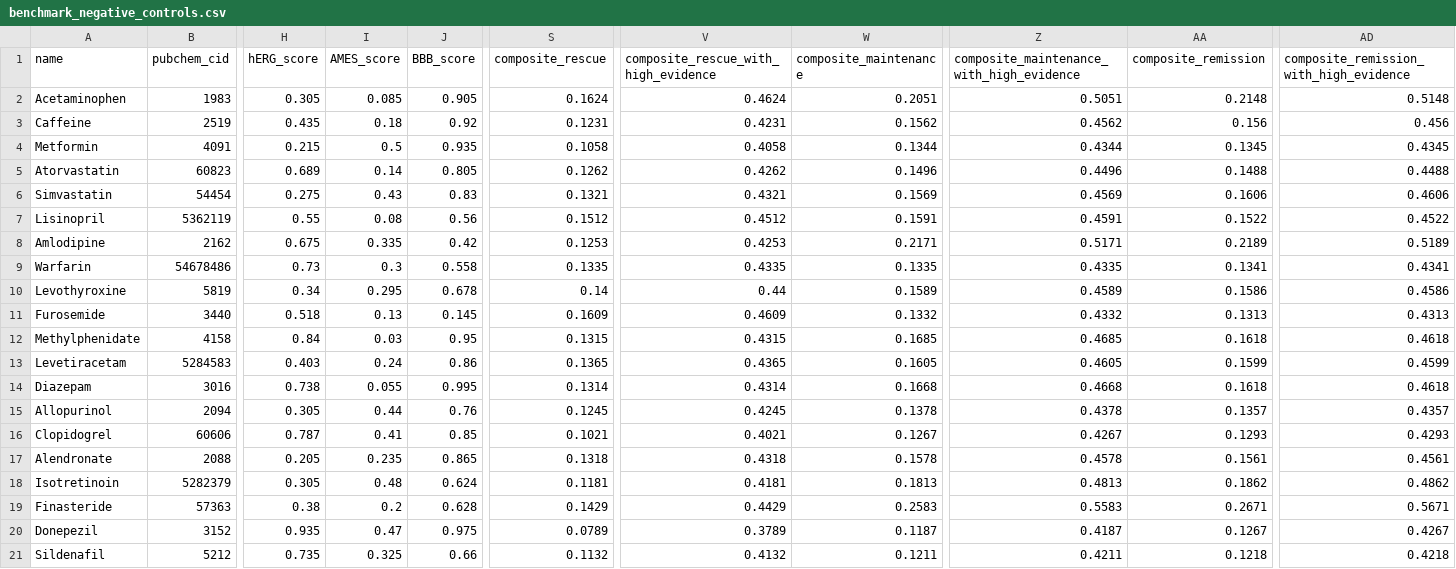
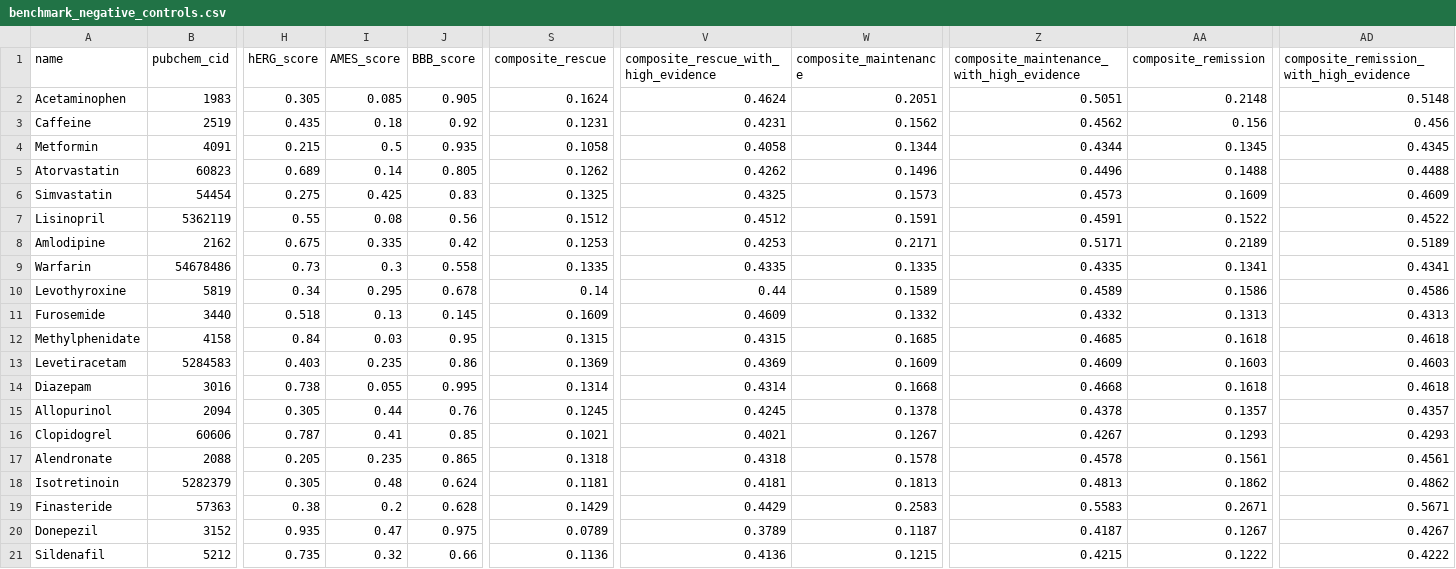
Before and after one commit to mrdulasolutions/MCAS.Opensource, a CSV file: outputs/benchmark_negative_controls.csv, drawn as a sheet; only a part is shown, gaps mark what is left out; the diff names each change by its address in the sheet, - before the commit and + after, or states it on an @@ line.

```diff
--- a/outputs/benchmark_negative_controls.csv
+++ b/outputs/benchmark_negative_controls.csv
-I6 (AMES_score): 0.43
+I6 (AMES_score): 0.425
-S6 (composite_rescue): 0.1321
+S6 (composite_rescue): 0.1325
-V6: 0.4321
+V6: 0.4325
-W6 (composite_maintenance): 0.1569
+W6 (composite_maintenance): 0.1573
-Z6: 0.4569
+Z6: 0.4573
-AA6 (composite_remission): 0.1606
+AA6 (composite_remission): 0.1609
-AD6: 0.4606
+AD6: 0.4609
-I13 (AMES_score): 0.24
+I13 (AMES_score): 0.235
-S13 (composite_rescue): 0.1365
+S13 (composite_rescue): 0.1369
-V13: 0.4365
+V13: 0.4369
-W13 (composite_maintenance): 0.1605
+W13 (composite_maintenance): 0.1609
-Z13: 0.4605
+Z13: 0.4609
-AA13 (composite_remission): 0.1599
+AA13 (composite_remission): 0.1603
-AD13: 0.4599
+AD13: 0.4603
-I21 (AMES_score): 0.325
+I21 (AMES_score): 0.32
-S21 (composite_rescue): 0.1132
+S21 (composite_rescue): 0.1136
-V21: 0.4132
+V21: 0.4136
-W21 (composite_maintenance): 0.1211
+W21 (composite_maintenance): 0.1215
-Z21: 0.4211
+Z21: 0.4215
-AA21 (composite_remission): 0.1218
+AA21 (composite_remission): 0.1222
-AD21: 0.4218
+AD21: 0.4222
```
Also changed, not shown: data/compounds/MCAS_Compound_Library_v1.csv, outputs/benchmark_known_actives.csv, 18 other files.
